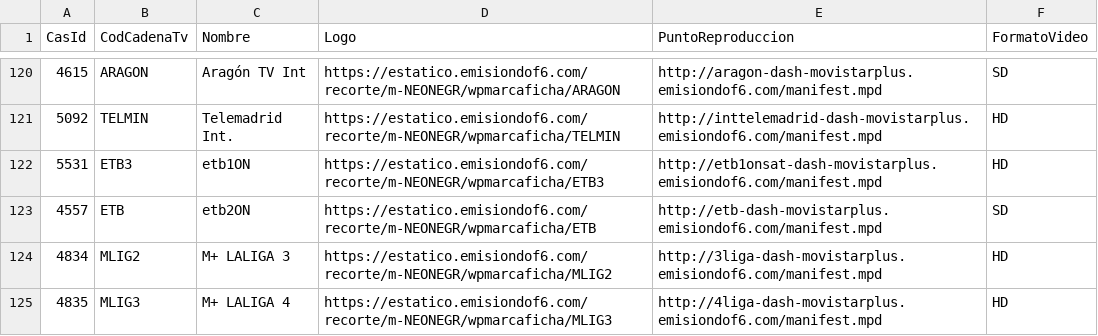
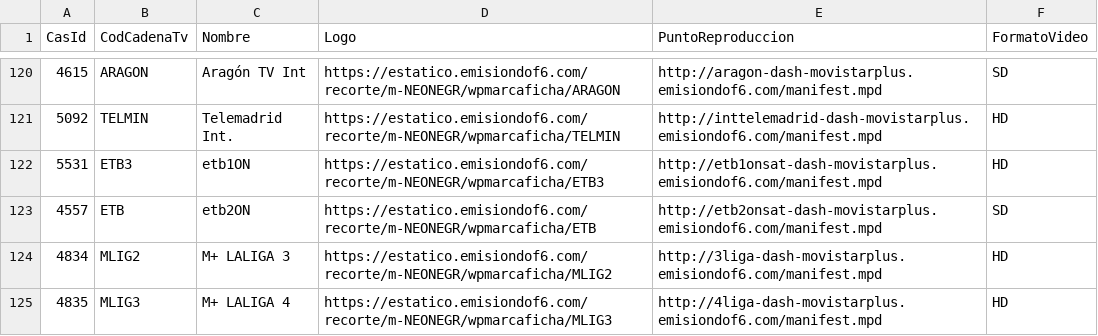
Before and after one commit to parotris3/Mfeed, a CSV file: difusion.csv, drawn as a sheet; only a part is shown, gaps mark what is left out.

```diff
--- a/difusion.csv
+++ b/difusion.csv
@@ -122,3 +122,3 @@
 "5531","ETB3","etb1ON","https://estatico.emisiondof6.com/recorte/m-NEONEGR/wpmarcaficha/ETB3","http://etb1onsat-dash-movistarplus.emisiondof6.com/manifest.mpd","HD"
-"4557","ETB","etb2ON","https://estatico.emisiondof6.com/recorte/m-NEONEGR/wpmarcaficha/ETB","http://etb-dash-movistarplus.emisiondof6.com/manifest.mpd","SD"
+"4557","ETB","etb2ON","https://estatico.emisiondof6.com/recorte/m-NEONEGR/wpmarcaficha/ETB","http://etb2onsat-dash-movistarplus.emisiondof6.com/manifest.mpd","SD"
 "4834","MLIG2","M+ LALIGA 3","https://estatico.emisiondof6.com/recorte/m-NEONEGR/wpmarcaficha/MLIG2","http://3liga-dash-movistarplus.emisiondof6.com/manifest.mpd","HD"
```
Also changed, not shown: cambios.csv, ott.csv.
